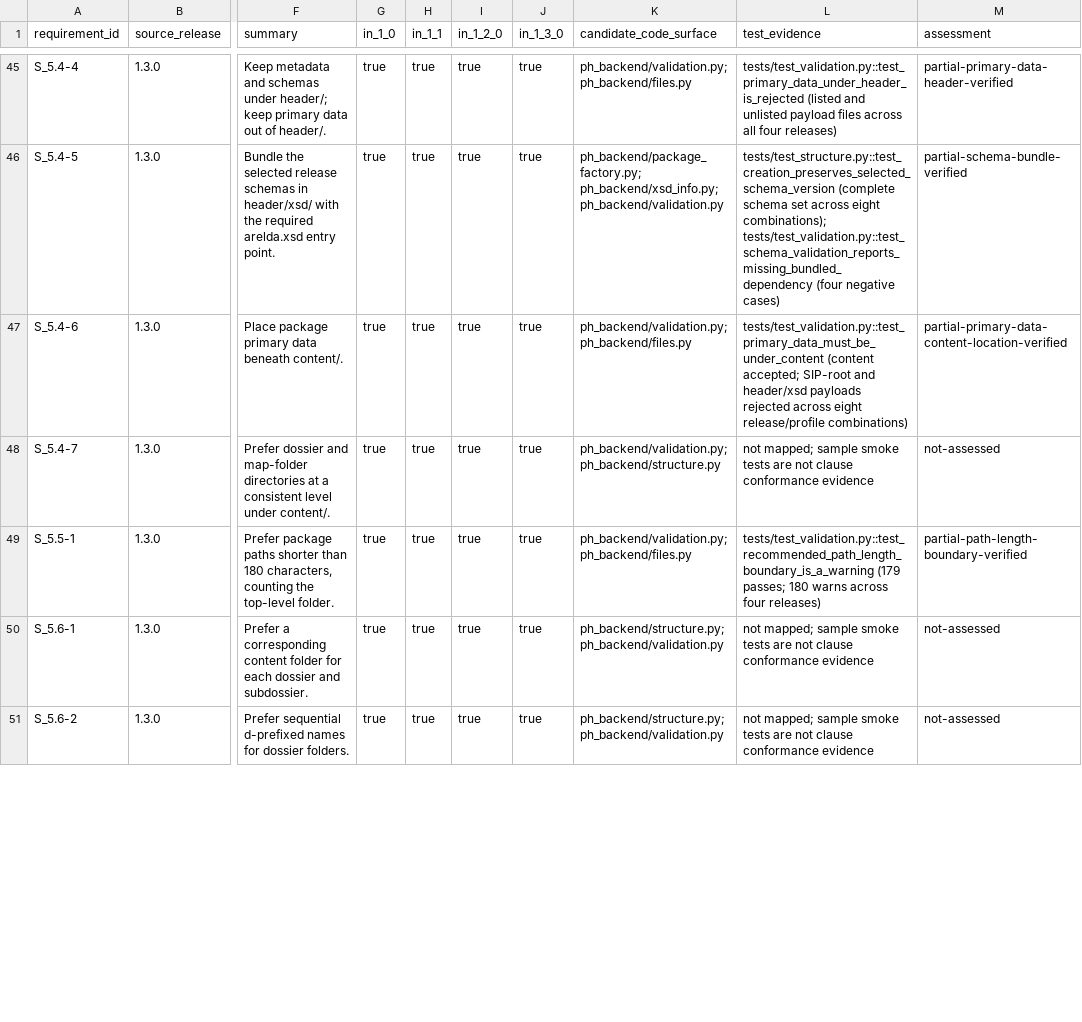
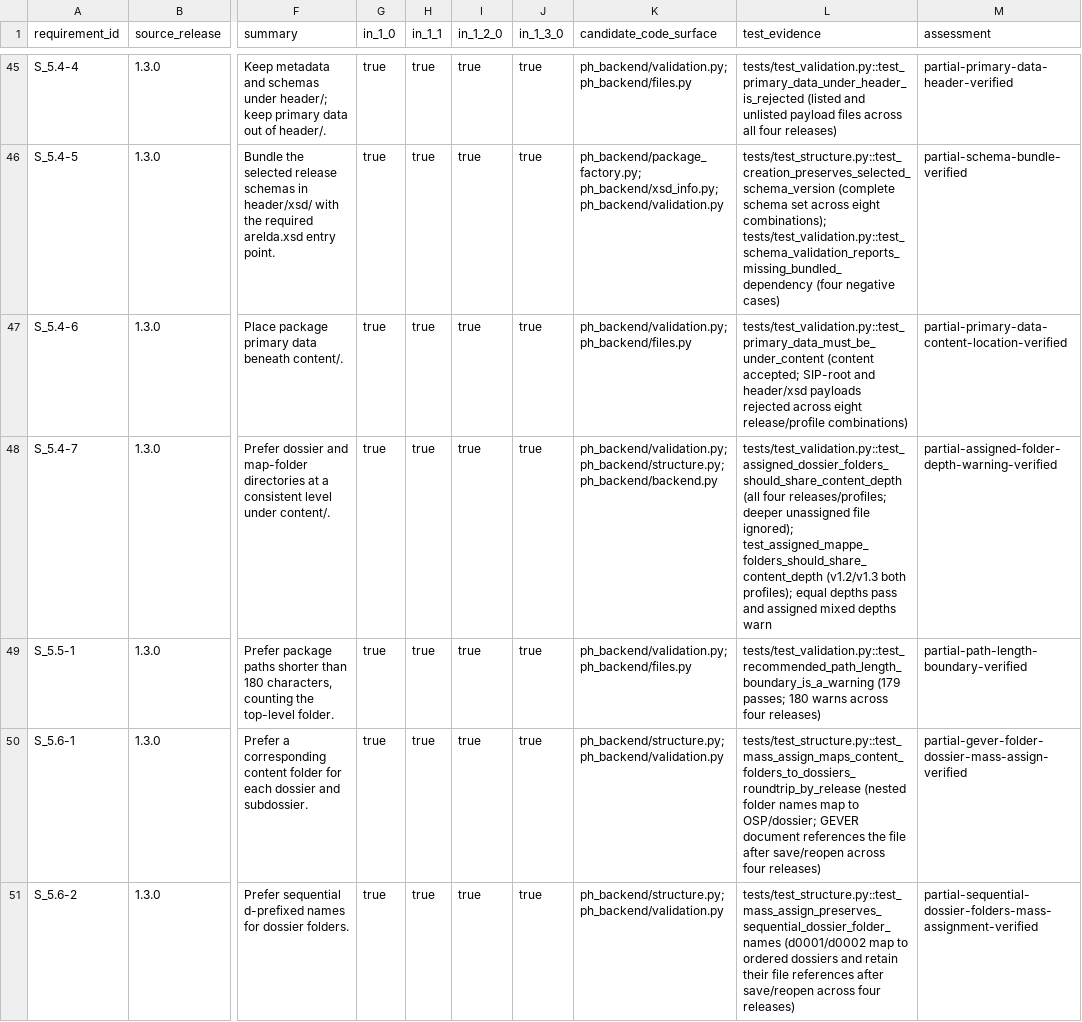
Before and after one commit to baddonkey/package-turbo, a CSV file: docs/ech0160-requirements.csv, drawn as a sheet; only a part is shown, gaps mark what is left out; the diff covers the shown part only; the diff names each change by its address in the sheet, - before the commit and + after, or states it on an @@ line.

```diff
--- a/docs/ech0160-requirements.csv
+++ b/docs/ech0160-requirements.csv
-K48 (candidate_code_surface): ph_backend/validation.py; ph_backend/structure.py
+K48 (candidate_code_surface): ph_backend/validation.py; ph_backend/structure.py; ph_backend/backend.py
-L48 (test_evidence): not mapped; sample smoke tests are not clause conformance evidence
+L48 (test_evidence): tests/test_validation.py::test_assigned_dossier_folders_should_share_content_depth (all four releases/profiles; deeper unassigned file ignored); test_assigned_mappe_folders_should_share_content_depth (v1.2/v1.3 both profiles); equal depths pass and assigned mixed depths warn
-M48 (assessment): not-assessed
+M48 (assessment): partial-assigned-folder-depth-warning-verified
-L50 (test_evidence): not mapped; sample smoke tests are not clause conformance evidence
+L50 (test_evidence): tests/test_structure.py::test_mass_assign_maps_content_folders_to_dossiers_roundtrip_by_release (nested folder names map to OSP/dossier; GEVER document references the file after save/reopen across four releases)
-M50 (assessment): not-assessed
+M50 (assessment): partial-gever-folder-dossier-mass-assign-verified
-L51 (test_evidence): not mapped; sample smoke tests are not clause conformance evidence
+L51 (test_evidence): tests/test_structure.py::test_mass_assign_preserves_sequential_dossier_folder_names (d0001/d0002 map to ordered dossiers and retain their file references after save/reopen across four releases)
-M51 (assessment): not-assessed
+M51 (assessment): partial-sequential-dossier-folders-mass-assignment-verified
```
Also changed, not shown: 41 edited cells elsewhere in this file, 11 other files.
